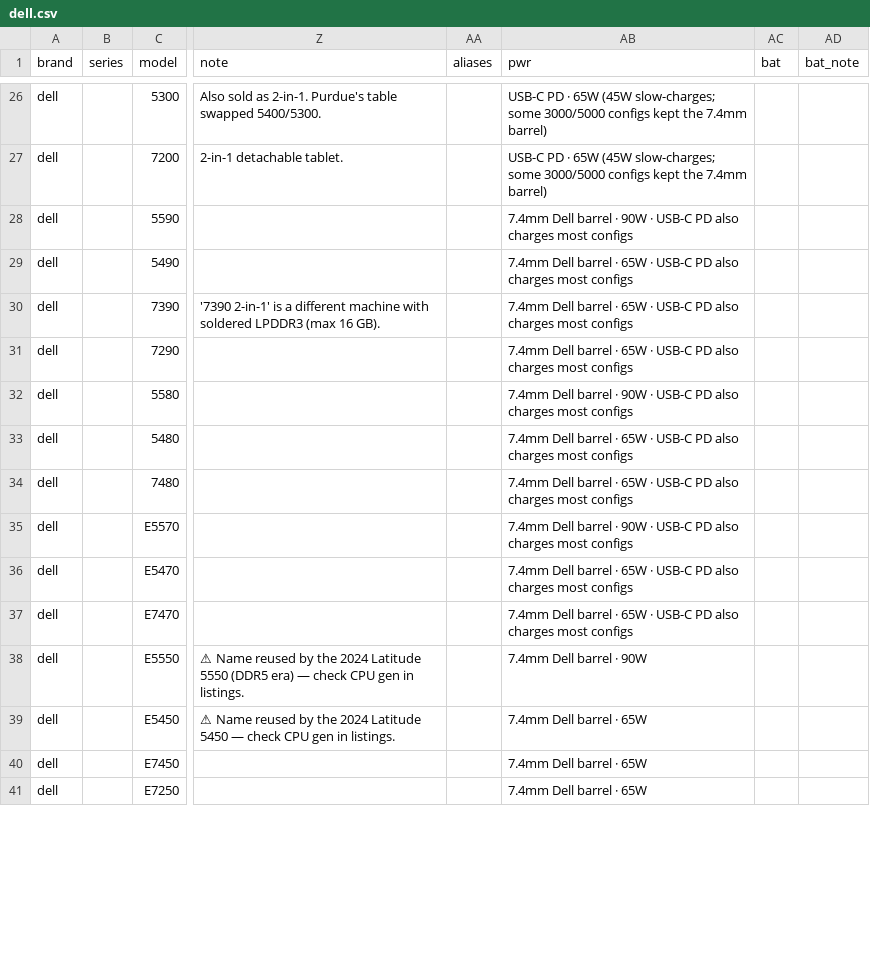
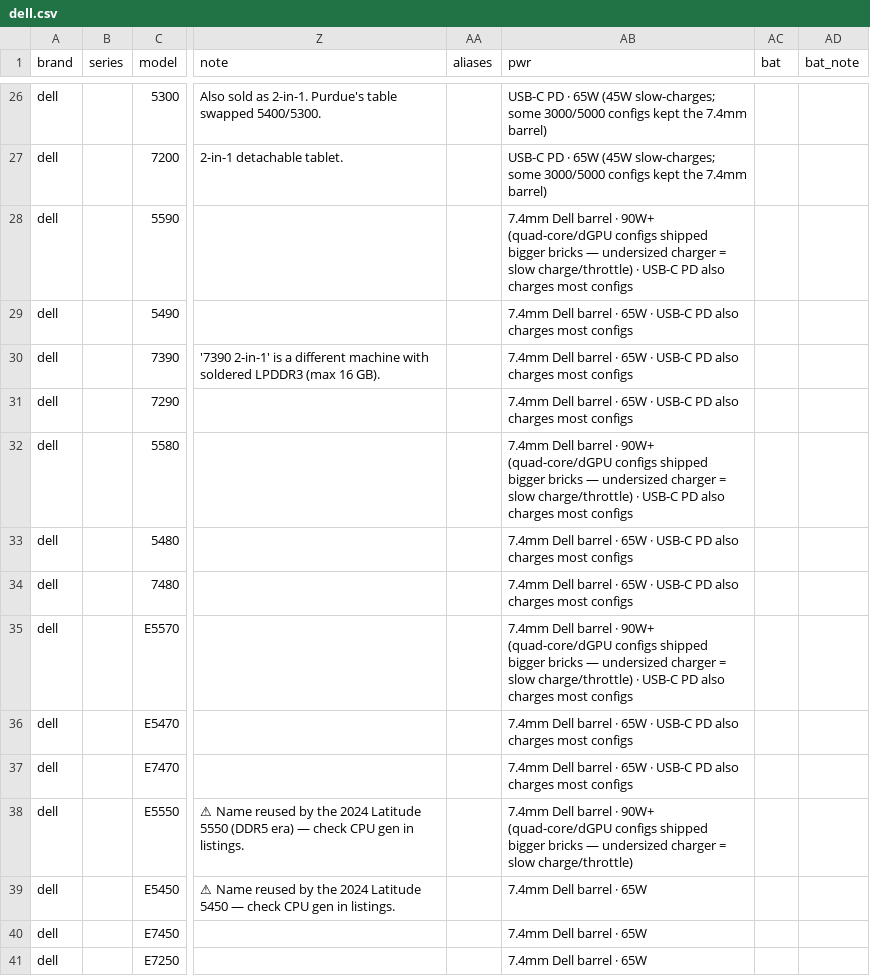
Before and after one commit to Regular-2000/laptop-specs, a CSV file: dell.csv, drawn as a sheet; only a part is shown, gaps mark what is left out; the diff covers the shown part only; the diff names each change by its address in the sheet, - before the commit and + after, or states it on an @@ line.

Commit message:
Add files via upload

```diff
--- a/dell.csv
+++ b/dell.csv
-AB28 (pwr): …barrel · 90W · USB-C…
+AB28 (pwr): …barrel · 90W+ (quad-core/dGPU configs shipped bigger bricks — undersized charger = slow charge/throttle) · USB-C…
-AB32 (pwr): …barrel · 90W · USB-C…
+AB32 (pwr): …barrel · 90W+ (quad-core/dGPU configs shipped bigger bricks — undersized charger = slow charge/throttle) · USB-C…
-AB35 (pwr): …barrel · 90W · USB-C…
+AB35 (pwr): …barrel · 90W+ (quad-core/dGPU configs shipped bigger bricks — undersized charger = slow charge/throttle) · USB-C…
-AB38 (pwr): …barrel · 90W
+AB38 (pwr): …barrel · 90W+ (quad-core/dGPU configs shipped bigger bricks — undersized charger = slow charge/throttle)
```
Also changed, not shown: 30 edited cells elsewhere in this file.
